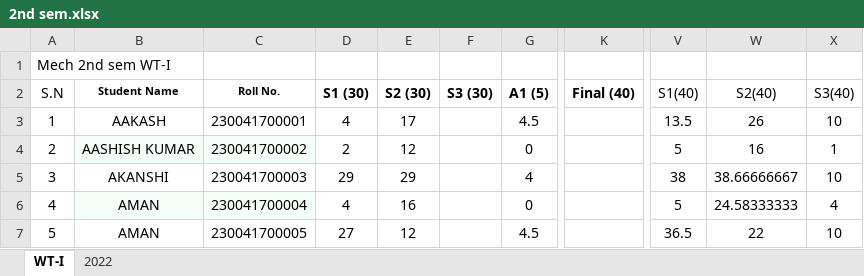
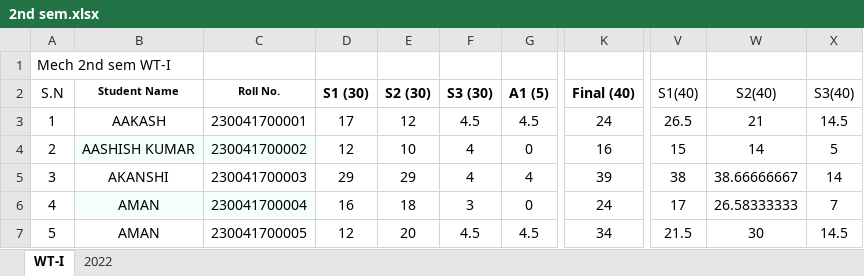
Before and after one commit to mechanicalcodingthunder/MechanicalCodingThunder.github.io, an Excel workbook: static/Upload/2nd sem.xlsx, sheet WT-I, drawn as a sheet; only a part is shown, gaps mark what is left out; values as stored, in another font and other column widths than the file's, no borders; the diff covers the shown part only; the diff names each change by its address in the sheet, - before the commit and + after, or states it on an @@ line.

Commit message:
Update 2nd sem.xlsx

```diff
--- a/static/Upload/2nd sem.xlsx (sheet WT-I)
+++ b/static/Upload/2nd sem.xlsx (sheet WT-I)
-D3 (S1 (30)): 4
+D3 (S1 (30)): 17
-E3 (S2 (30)): 17
+E3 (S2 (30)): 12
-F3 (S3 (30)): (empty)
+F3 (S3 (30)): 4.5
-K3 (Final (40)): (empty)
+K3 (Final (40)): 24
-V3 (S1(40)): 13.5
+V3 (S1(40)): 26.5
-W3 (S2(40)): 26
+W3 (S2(40)): 21
-X3 (S3(40)): 10
+X3 (S3(40)): 14.5
-D4 (S1 (30)): 2
+D4 (S1 (30)): 12
-E4 (S2 (30)): 12
+E4 (S2 (30)): 10
-F4:F5 (S3 (30)): (empty)
+F4:F5 (S3 (30)): 4
-K4 (Final (40)): (empty)
+K4 (Final (40)): 16
-V4 (S1(40)): 5
+V4 (S1(40)): 15
-W4 (S2(40)): 16
+W4 (S2(40)): 14
-X4 (S3(40)): 1
+X4 (S3(40)): 5
-K5 (Final (40)): (empty)
+K5 (Final (40)): 39
-X5 (S3(40)): 10
+X5 (S3(40)): 14
-D6 (S1 (30)): 4
+D6 (S1 (30)): 16
-E6 (S2 (30)): 16
+E6 (S2 (30)): 18
-F6 (S3 (30)): (empty)
+F6 (S3 (30)): 3
-K6 (Final (40)): (empty)
+K6 (Final (40)): 24
-V6 (S1(40)): 5
+V6 (S1(40)): 17
-W6 (S2(40)): 24.58333333
+W6 (S2(40)): 26.58333333
-X6 (S3(40)): 4
+X6 (S3(40)): 7
-D7 (S1 (30)): 27
+D7 (S1 (30)): 12
-E7 (S2 (30)): 12
+E7 (S2 (30)): 20
-F7 (S3 (30)): (empty)
+F7 (S3 (30)): 4.5
-K7 (Final (40)): (empty)
+K7 (Final (40)): 34
-V7 (S1(40)): 36.5
+V7 (S1(40)): 21.5
-W7 (S2(40)): 22
+W7 (S2(40)): 30
-X7 (S3(40)): 10
+X7 (S3(40)): 14.5
```
Also changed, not shown: 656 edited cells elsewhere in this sheet.
